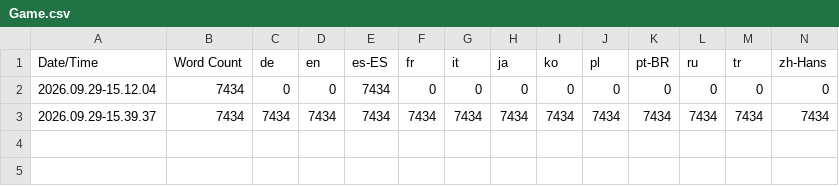
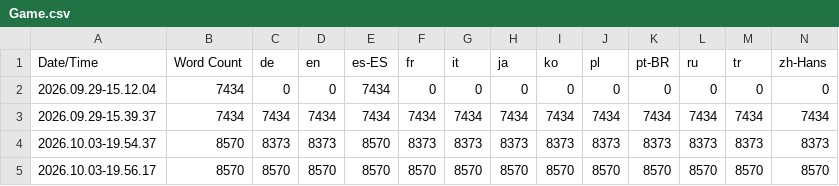
Before and after one commit to Unreal-portfolio/Tortunabo, a CSV file: Content/Localization/Game/Game.csv, drawn as a sheet; only a part is shown; rows hold the shown columns only; the diff names each change by its address in the sheet, - before the commit and + after, or states it on an @@ line.

Commit message:
feat(karts): tortugas por kart en el general, textos en los 13 idiomas y documentación (#291)
El anfitrión elige con el General Galápago (pestaña «Misión», con los karts) si va
una tortuga por kart o por parejas (UMP_GameInstance::SelectedKartSeats); ?Seats=
y TN.Kart.Seats siguen mandando para probar.

Los 27 textos nuevos de los karts (modo, general, menú de pausa, objetos y HUD)
traducidos a los 12 idiomas y compilados. Docs/Karts.md explica el modo, los
objetos, la artillera, los géiseres, las cascadas y el agua; Comandos_Prueba.md,
los comandos y los mapas útiles para probar.

```diff
--- a/Content/Localization/Game/Game.csv
+++ b/Content/Localization/Game/Game.csv
+row 4: 2026.10.03-19.54.37 | 8570 | 8373 | 8373 | 8570 | 8373 | 8373 | 8373 | 8373 | 8373 | 8373 | 8373 | 8373 | 8373
+row 5: 2026.10.03-19.56.17 | 8570 | 8570 | 8570 | 8570 | 8570 | 8570 | 8570 | 8570 | 8570 | 8570 | 8570 | 8570 | 8570
```
Also changed, not shown: 46 other files.
